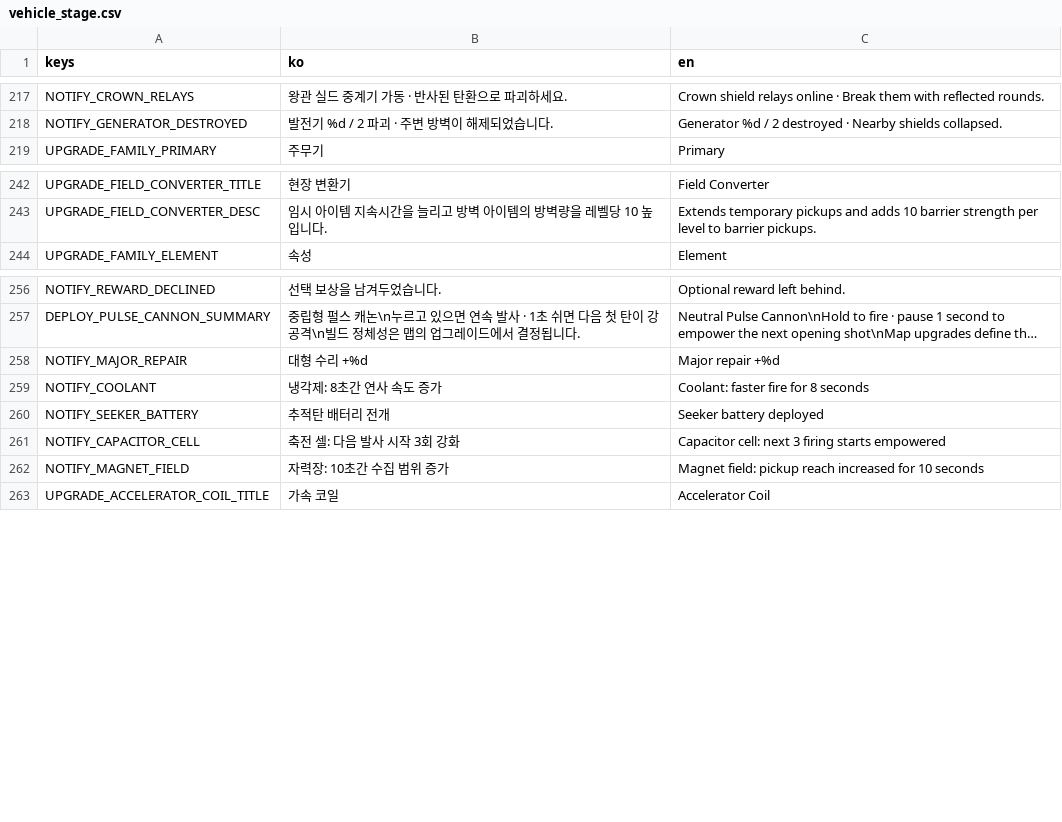
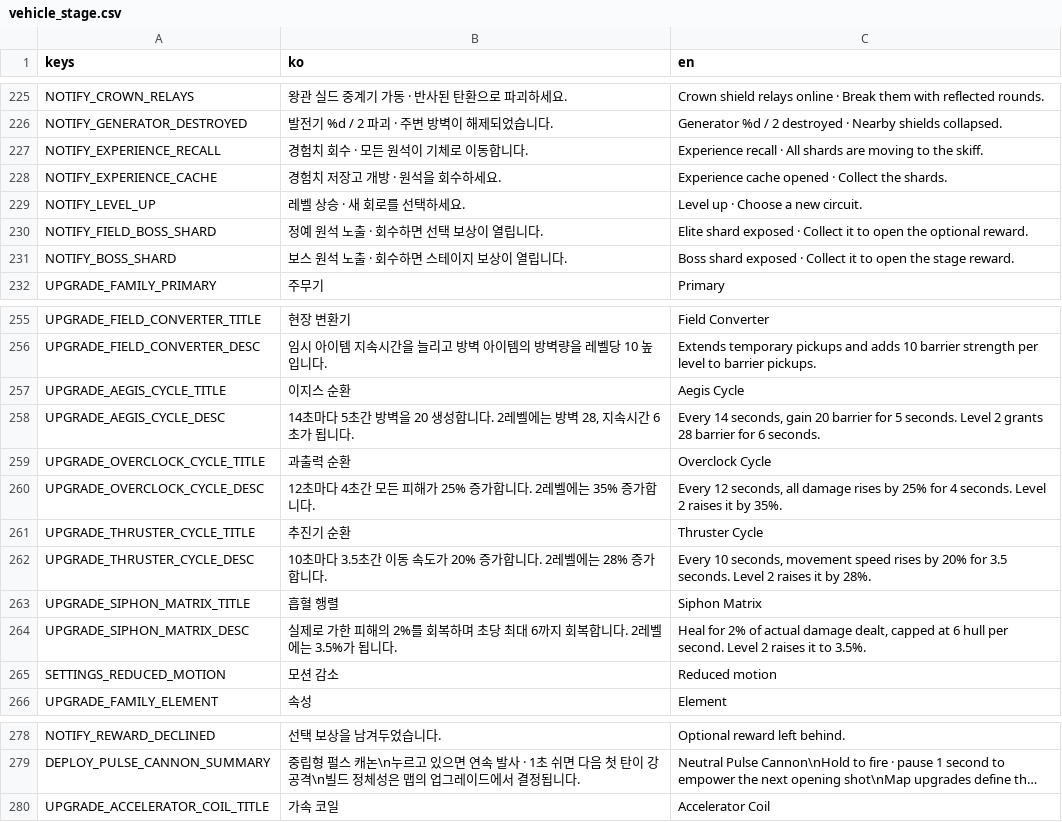
Before and after one commit to simpleusername96/cardborne-platformer, a CSV file: localization/vehicle_stage.csv, drawn as a sheet; only a part is shown, gaps mark what is left out; long unchanged cells end in …; removed rows and columns are numbered as before the commit, all else as after; the diff covers the shown part only; the diff names each change by its address in the sheet, - before the commit and + after, or states it on an @@ line.

```diff
--- a/localization/vehicle_stage.csv
+++ b/localization/vehicle_stage.csv
+row 227: NOTIFY_EXPERIENCE_RECALL | 경험치 회수 · 모든 원석이 기체로 이동합니다. | Experience recall · All shards are moving to the skiff.
+row 228: NOTIFY_EXPERIENCE_CACHE | 경험치 저장고 개방 · 원석을 회수하세요. | Experience cache opened · Collect the shards.
+row 229: NOTIFY_LEVEL_UP | 레벨 상승 · 새 회로를 선택하세요. | Level up · Choose a new circuit.
+row 230: NOTIFY_FIELD_BOSS_SHARD | 정예 원석 노출 · 회수하면 선택 보상이 열립니다. | Elite shard exposed · Collect it to open the optional reward.
+row 231: NOTIFY_BOSS_SHARD | 보스 원석 노출 · 회수하면 스테이지 보상이 열립니다. | Boss shard exposed · Collect it to open the stage reward.
+row 257: UPGRADE_AEGIS_CYCLE_TITLE | 이지스 순환 | Aegis Cycle
+row 258: UPGRADE_AEGIS_CYCLE_DESC | 14초마다 5초간 방벽을 20 생성합니다. 2레벨에는 방벽 28, 지속시간 6초가 됩니다. | Every 14 seconds, gain 20 barrier for 5 seconds. Level 2 grants 28 barrier for 6 seconds.
+row 259: UPGRADE_OVERCLOCK_CYCLE_TITLE | 과출력 순환 | Overclock Cycle
+row 260: UPGRADE_OVERCLOCK_CYCLE_DESC | 12초마다 4초간 모든 피해가 25% 증가합니다. 2레벨에는 35% 증가합니다. | Every 12 seconds, all damage rises by 25% for 4 seconds. Level 2 raises it by 35%.
+row 261: UPGRADE_THRUSTER_CYCLE_TITLE | 추진기 순환 | Thruster Cycle
+row 262: UPGRADE_THRUSTER_CYCLE_DESC | 10초마다 3.5초간 이동 속도가 20% 증가합니다. 2레벨에는 28% 증가합니다. | Every 10 seconds, movement speed rises by 20% for 3.5 seconds. Level 2 raises it by 28%.
+row 263: UPGRADE_SIPHON_MATRIX_TITLE | 흡혈 행렬 | Siphon Matrix
+row 264: UPGRADE_SIPHON_MATRIX_DESC | 실제로 가한 피해의 2%를 회복하며 초당 최대 6까지 회복합니다. 2레벨에는 3.5%가 됩니다. | Heal for 2% of actual damage dealt, capped at 6 hull per second. Level 2 raises it to 3.5%.
+row 265: SETTINGS_REDUCED_MOTION | 모션 감소 | Reduced motion
-row 258: NOTIFY_MAJOR_REPAIR | 대형 수리 +%d | Major repair +%d
-row 259: NOTIFY_COOLANT | 냉각제: 8초간 연사 속도 증가 | Coolant: faster fire for 8 seconds
-row 260: NOTIFY_SEEKER_BATTERY | 추적탄 배터리 전개 | Seeker battery deployed
-row 261: NOTIFY_CAPACITOR_CELL | 축전 셀: 다음 발사 시작 3회 강화 | Capacitor cell: next 3 firing starts empowered
-row 262: NOTIFY_MAGNET_FIELD | 자력장: 10초간 수집 범위 증가 | Magnet field: pickup reach increased for 10 seconds
```
Also changed, not shown: 19 added rows, 11 removed rows and 2 edited cells elsewhere in this file, 50 other files.
